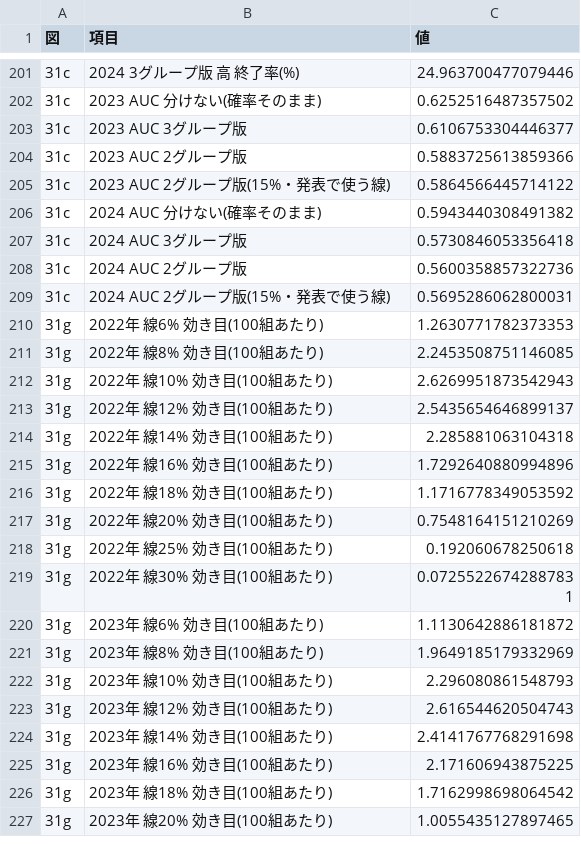
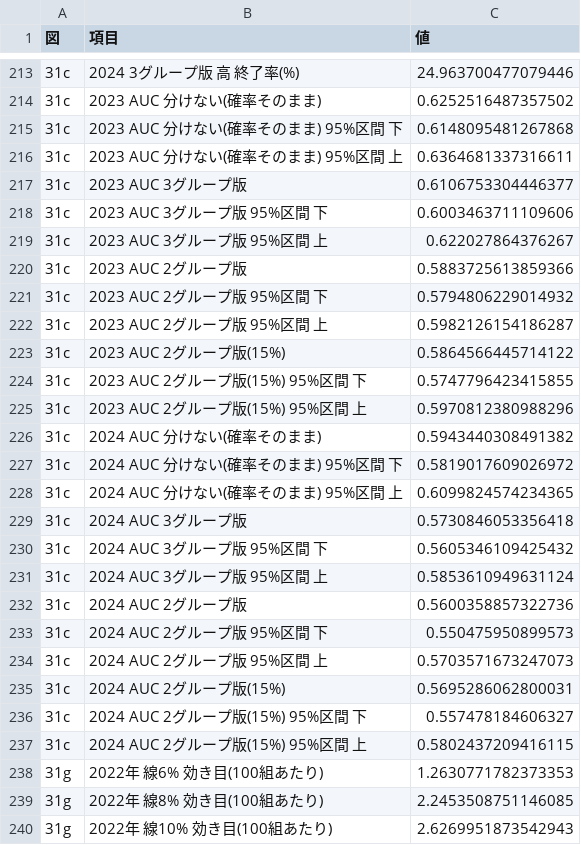
Before and after one commit to Limited-Chan/3semi, a CSV file: Yamamoto/room_level/summary_tables/31_slide_numbers.csv, drawn as a sheet; only a part is shown, gaps mark what is left out; the shorter side is filled out with more unchanged rows; the diff covers the shown part only.

```diff
--- a/Yamamoto/room_level/summary_tables/31_slide_numbers.csv
+++ b/Yamamoto/room_level/summary_tables/31_slide_numbers.csv
@@ -202,9 +214,25 @@
 31c,2023 AUC 分けない(確率そのまま),0.6252516487357502
+31c,2023 AUC 分けない(確率そのまま) 95%区間 下,0.6148095481267868
+31c,2023 AUC 分けない(確率そのまま) 95%区間 上,0.6364681337316611
 31c,2023 AUC 3グループ版,0.6106753304446377
+31c,2023 AUC 3グループ版 95%区間 下,0.6003463711109606
+31c,2023 AUC 3グループ版 95%区間 上,0.622027864376267
 31c,2023 AUC 2グループ版,0.5883725613859366
-31c,2023 AUC 2グループ版(15%・発表で使う線),0.5864566445714122
+31c,2023 AUC 2グループ版 95%区間 下,0.5794806229014932
+31c,2023 AUC 2グループ版 95%区間 上,0.5982126154186287
+31c,2023 AUC 2グループ版(15%),0.5864566445714122
+31c,2023 AUC 2グループ版(15%) 95%区間 下,0.5747796423415855
+31c,2023 AUC 2グループ版(15%) 95%区間 上,0.5970812380988296
 31c,2024 AUC 分けない(確率そのまま),0.5943440308491382
+31c,2024 AUC 分けない(確率そのまま) 95%区間 下,0.5819017609026972
+31c,2024 AUC 分けない(確率そのまま) 95%区間 上,0.6099824574234365
 31c,2024 AUC 3グループ版,0.5730846053356418
+31c,2024 AUC 3グループ版 95%区間 下,0.5605346109425432
+31c,2024 AUC 3グループ版 95%区間 上,0.5853610949631124
 31c,2024 AUC 2グループ版,0.5600358857322736
-31c,2024 AUC 2グループ版(15%・発表で使う線),0.5695286062800031
+31c,2024 AUC 2グループ版 95%区間 下,0.550475950899573
+31c,2024 AUC 2グループ版 95%区間 上,0.5703571673247073
+31c,2024 AUC 2グループ版(15%),0.5695286062800031
+31c,2024 AUC 2グループ版(15%) 95%区間 下,0.557478184606327
+31c,2024 AUC 2グループ版(15%) 95%区間 上,0.5802437209416115
 31g,2022年 線6% 効き目(100組あたり),1.2630771782373353
```
Also changed, not shown: 12 added rows and 2 edited cells elsewhere in this file, 11 other files.
